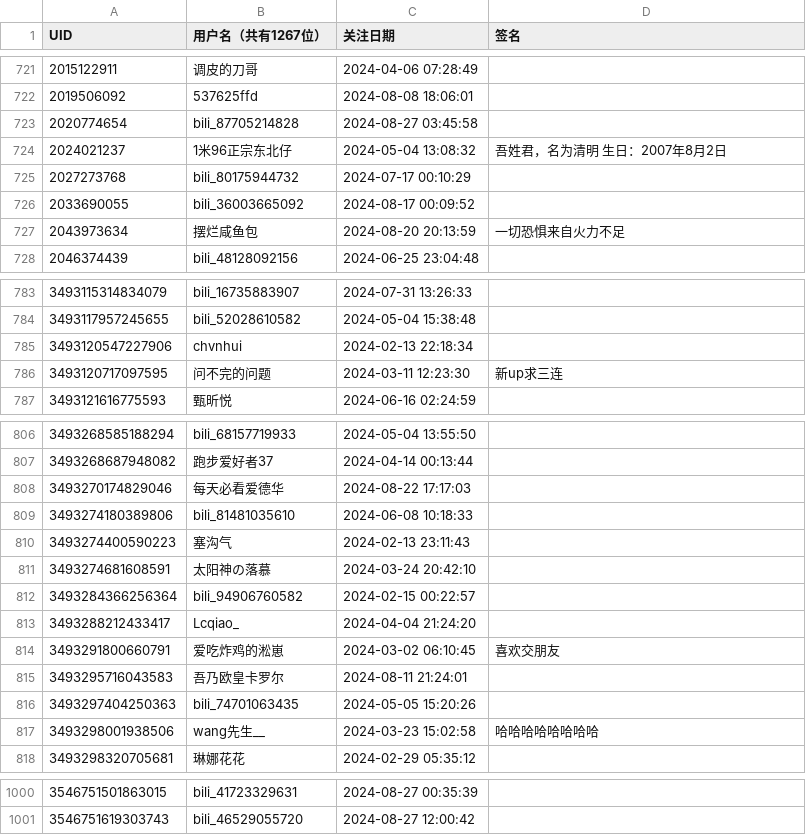
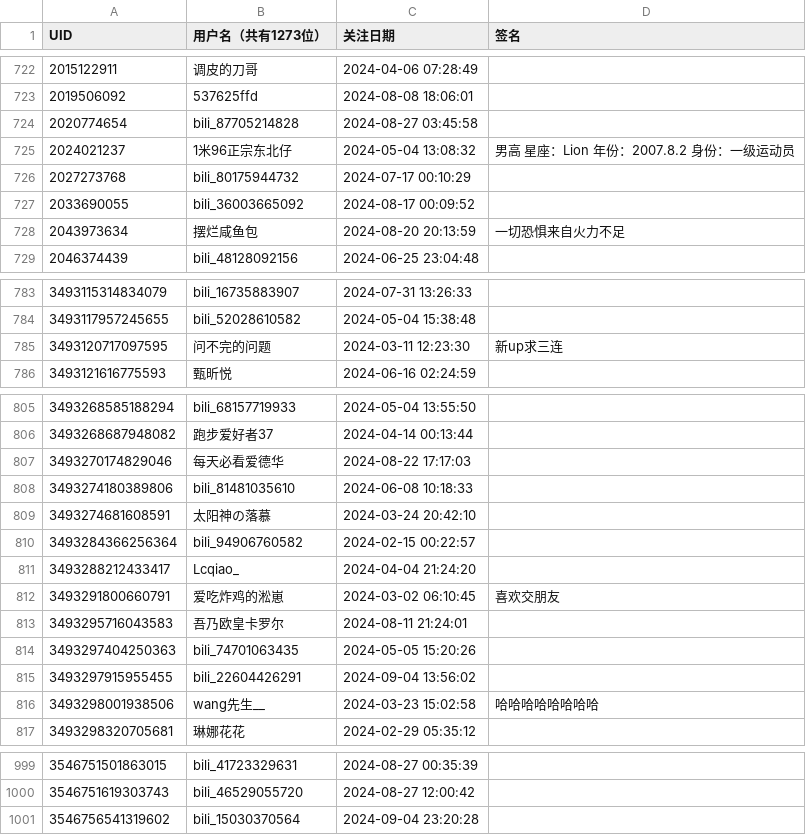
Before and after one commit to RiverChu0/bili_fans, a CSV file: fans.csv, drawn as a sheet; only a part is shown, gaps mark what is left out; the diff covers the shown part only.

```diff
--- a/fans.csv
+++ b/fans.csv
@@ -1 +1 @@
-UID,用户名（共有1267位）,关注日期,签名
+UID,用户名（共有1273位）,关注日期,签名
@@ -723,3 +724,3 @@ UID,用户名（共有1267位）,关注日期,签名
 2020774654,bili_87705214828,2024-08-27 03:45:58,
-2024021237,1米96正宗东北仔,2024-05-04 13:08:32,吾姓君，名为清明 生日：2007年8月2日
+2024021237,1米96正宗东北仔,2024-05-04 13:08:32,男高 星座：Lion 年份：2007.8.2 身份：一级运动员
 2027273768,bili_80175944732,2024-07-17 00:10:29,
@@ -784,3 +784,2 @@ UID,用户名（共有1267位）,关注日期,签名
 3493117957245655,bili_52028610582,2024-05-04 15:38:48,
-3493120547227906,chvnhui,2024-02-13 22:18:34,
 3493120717097595,问不完的问题,2024-03-11 12:23:30,新up求三连
@@ -809,3 +808,2 @@ UID,用户名（共有1267位）,关注日期,签名
 3493274180389806,bili_81481035610,2024-06-08 10:18:33,
-3493274400590223,塞沟气,2024-02-13 23:11:43,
 3493274681608591,太阳神の落慕,2024-03-24 20:42:10,
@@ -816,2 +814,3 @@ UID,用户名（共有1267位）,关注日期,签名
 3493297404250363,bili_74701063435,2024-05-05 15:20:26,
+3493297915955455,bili_22604426291,2024-09-04 13:56:02,
 3493298001938506,wang先生__,2024-03-23 15:02:58,哈哈哈哈哈哈哈哈
@@ -1001 +1000,2 @@ UID,用户名（共有1267位）,关注日期,签名
 3546751619303743,bili_46529055720,2024-08-27 12:00:42,
+3546756541319602,bili_15030370564,2024-09-04 23:20:28,
```
Also changed, not shown: 5 added rows and 5 removed rows elsewhere in this file.
